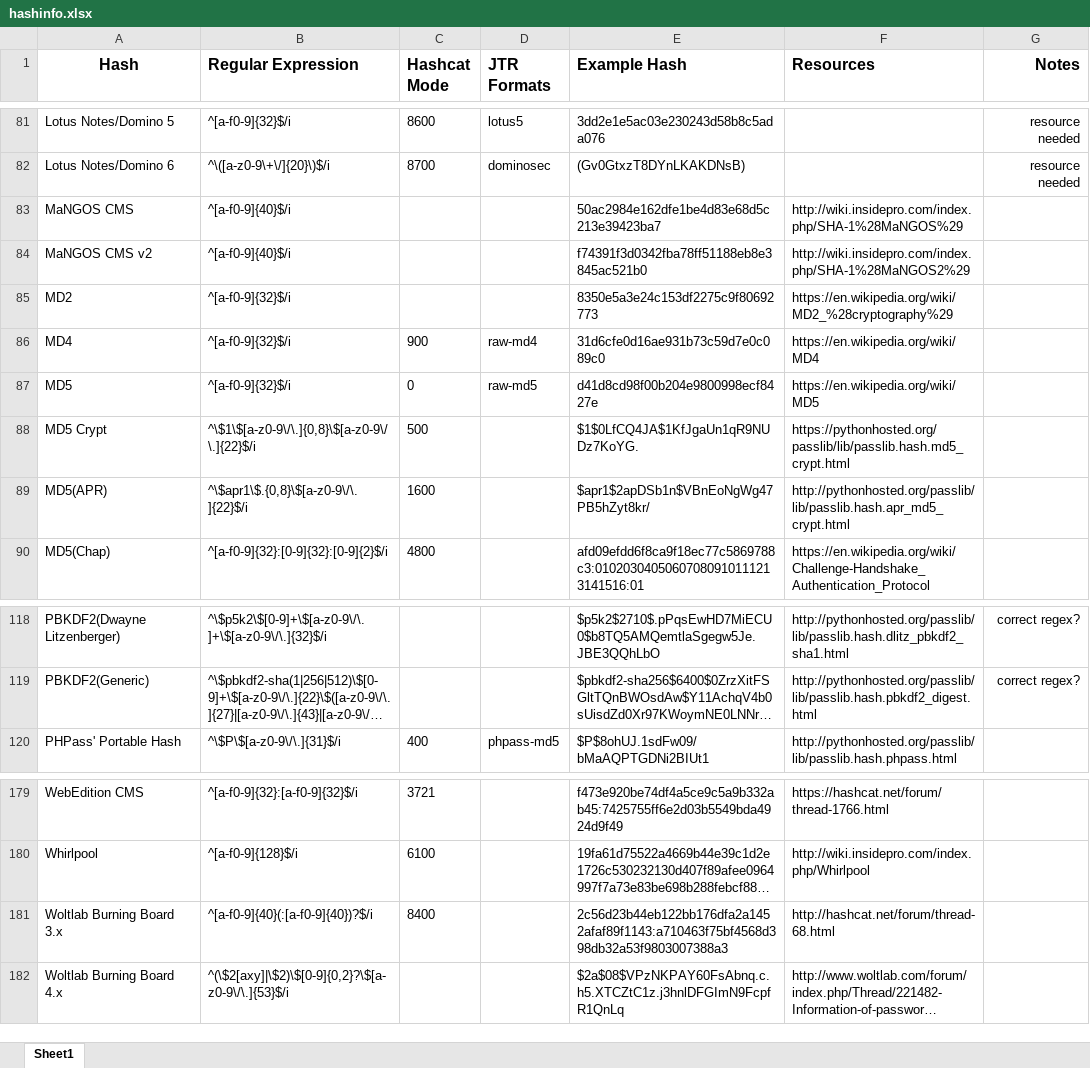
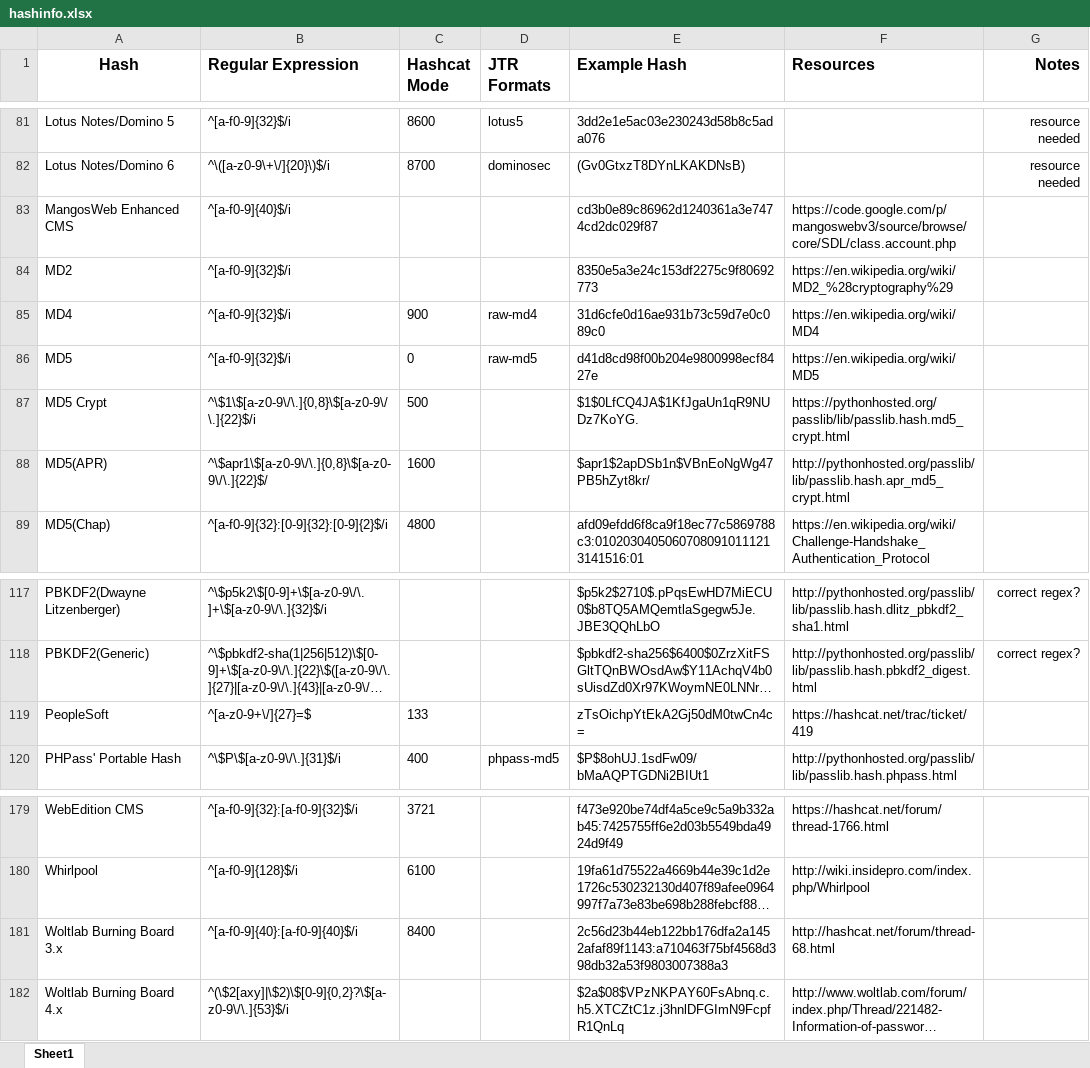
Before and after one commit to psypanda/hashID, an Excel workbook: hashinfo.xlsx, sheet Sheet1, drawn as a sheet; only a part is shown, gaps mark what is left out; long unchanged cells end in …; values as stored, in another font and other column widths than the file's, no borders; removed rows and columns are numbered as before the commit, all else as after; the diff names each change by its address in the sheet, - before the commit and + after, or states it on an @@ line.

Commit message:
PeopleSoft hash
added PeopleSoft hash supported in the latest beta (11) of oclHashcat
v1.22

```diff
--- a/hashinfo.xlsx (sheet Sheet1)
+++ b/hashinfo.xlsx (sheet Sheet1)
-row 83: MaNGOS CMS | ^[a-f0-9]{40}$/i |  |  | 50ac2984e162dfe1be4d83e68d5c213e39423ba7 | http://wiki.insidepro.com/index.php/SHA-1%28MaNGOS%29
-row 84: MaNGOS CMS v2 | ^[a-f0-9]{40}$/i |  |  | f74391f3d0342fba78ff51188eb8e3845ac521b0 | http://wiki.insidepro.com/index.php/SHA-1%28MaNGOS2%29
+row 83: MangosWeb Enhanced CMS | ^[a-f0-9]{40}$/i |  |  | cd3b0e89c86962d1240361a3e7474cd2dc029f87 | https://code.google.com/p/mangoswebv3/source/browse/core/SDL/class.account.php
-B88 (Regular Expression): ^\$apr1\$.{0,8}\$[a-z0-9\/\.]{22}$/i
+B88 (Regular Expression): ^\$apr1\$[a-z0-9\/\.]{0,8}\$[a-z0-9\/\.]{22}$/
+row 119: PeopleSoft | ^[a-z0-9+\/]{27}=$ | 133 |  | zTsOichpYtEkA2Gj50dM0twCn4c= | https://hashcat.net/trac/ticket/419
-B181 (Regular Expression): ^[a-f0-9]{40}(:[a-f0-9]{40})?$/i
+B181 (Regular Expression): ^[a-f0-9]{40}:[a-f0-9]{40}$/i
```
Also changed, not shown: 1 other file.
